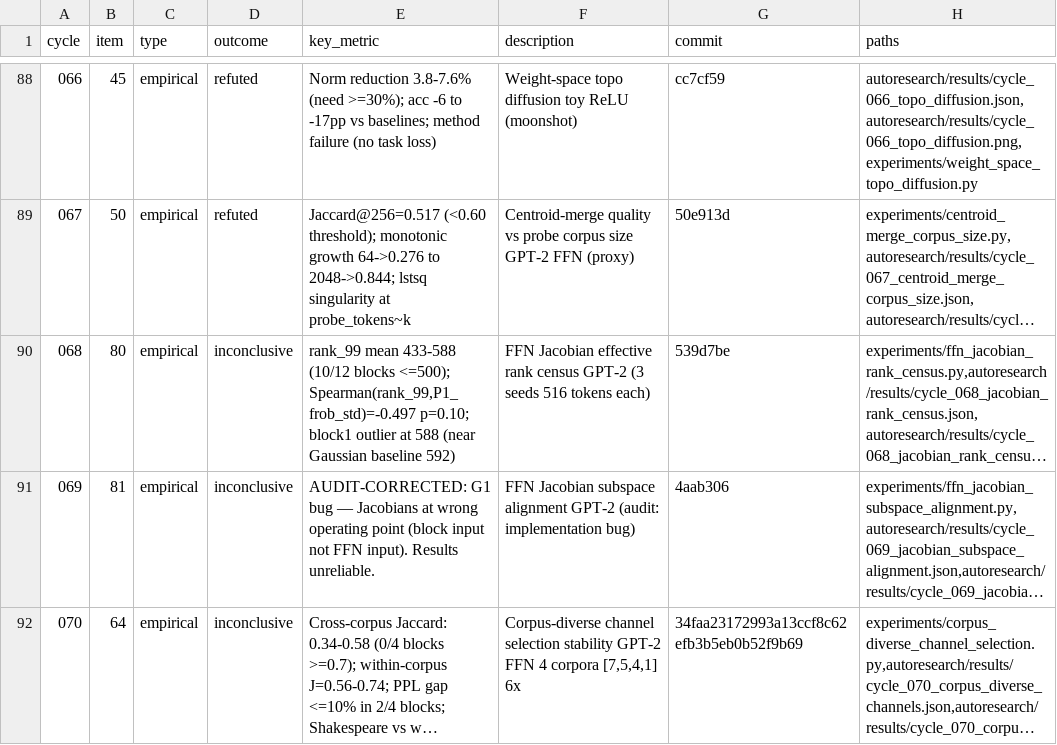
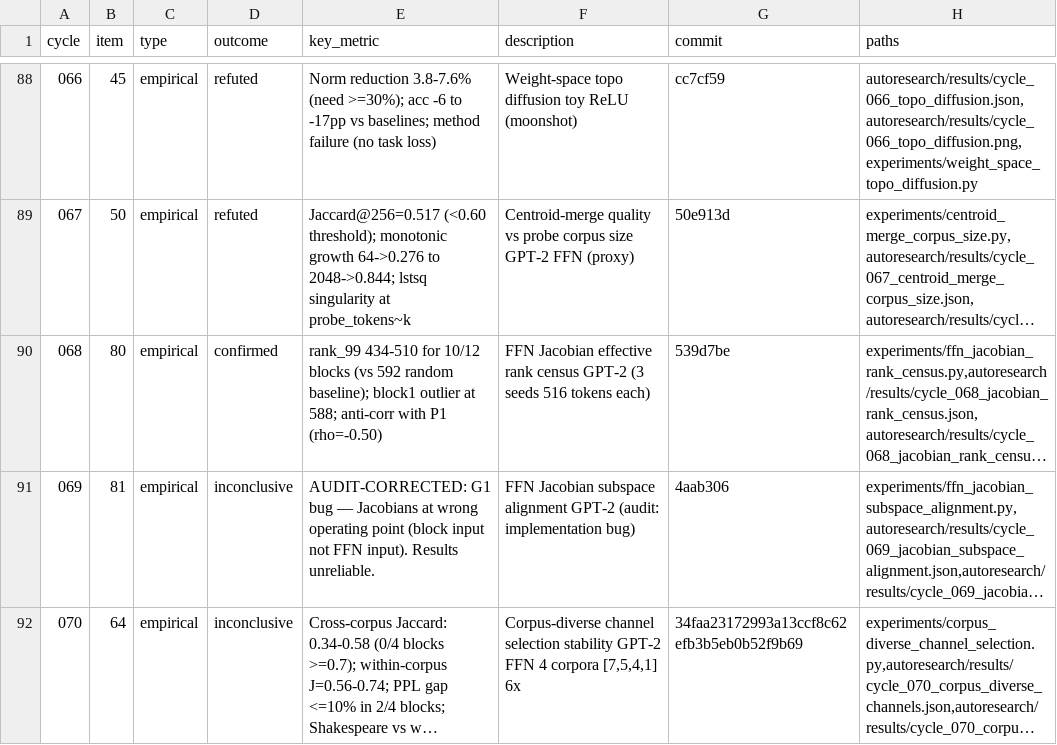
Before and after one commit to mihaibujanca/quant_aware_training, a TSV file: autoresearch/logs/experiments.tsv, drawn as a sheet; only a part is shown, gaps mark what is left out; long unchanged cells end in …; the diff names each change by its address in the sheet, - before the commit and + after, or states it on an @@ line.

```diff
--- a/autoresearch/logs/experiments.tsv
+++ b/autoresearch/logs/experiments.tsv
-D90 (outcome): inconclusive
+D90 (outcome): confirmed
-E90 (key_metric): rank_99 mean 433-588 (10/12 blocks <=500); Spearman(rank_99,P1_frob_std)=-0.497 p=0.10; block1 outlier at 588 (near Gaussian baseline 592)
+E90 (key_metric): rank_99 434-510 for 10/12 blocks (vs 592 random baseline); block1 outlier at 588; anti-corr with P1 (rho=-0.50)
```
Also changed, not shown: 8 other files.
